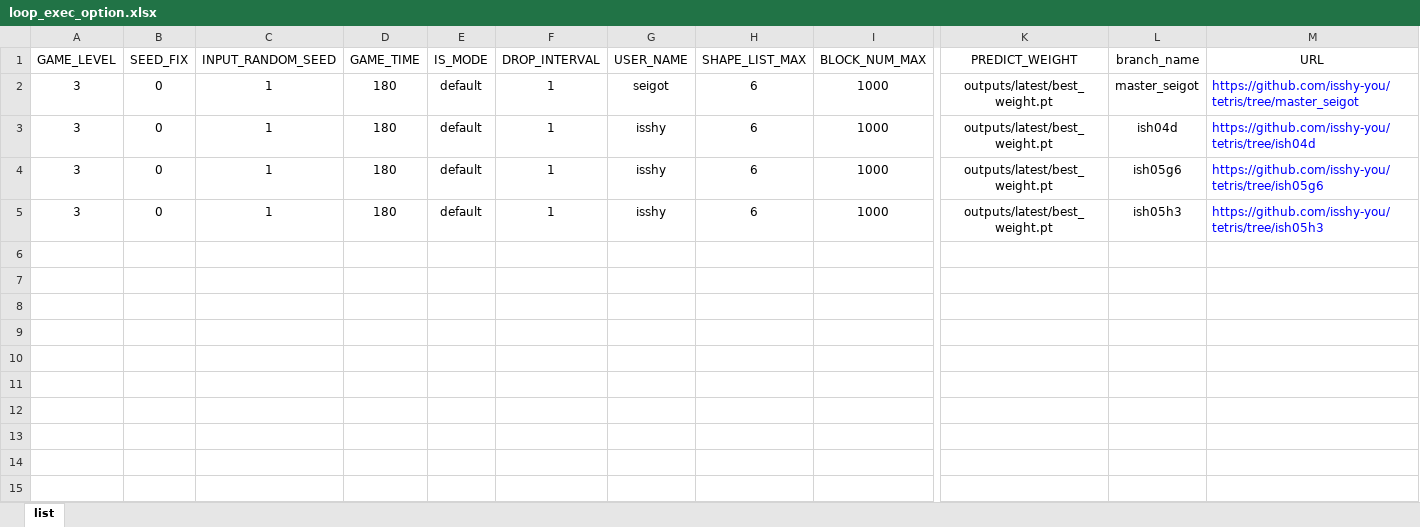
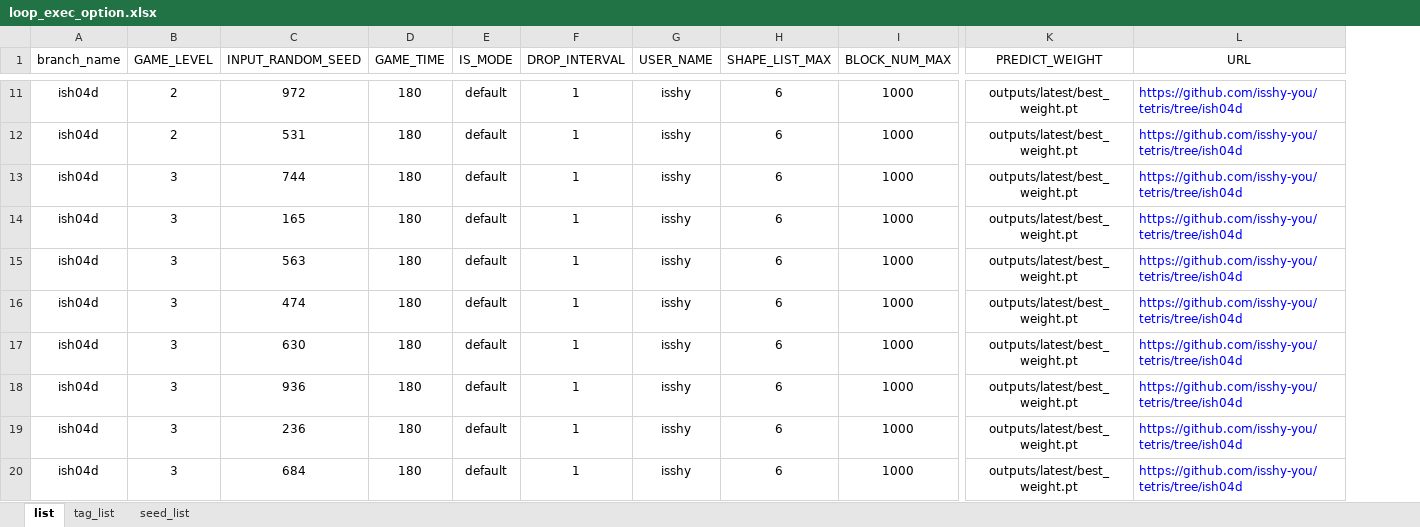
Before and after one commit to isshy-you/tetris, an Excel workbook: evaluation/loop_exec_option.xlsx, sheet list, drawn as a sheet; only a part is shown, gaps mark what is left out; values as stored, in another font and other column widths than the file's, no borders; removed rows and columns are numbered as before the commit, all else as after; rows hold the shown columns only; the diff covers the shown part only; the diff names each change by its address in the sheet, - before the commit and + after, or states it on an @@ line.

Commit message:
* evaluation mode update for tetris#3

```diff
--- a/evaluation/loop_exec_option.xlsx (sheet list)
+++ b/evaluation/loop_exec_option.xlsx (sheet list)
+sheet tab: tag_list
+sheet tab: seed_list
+column A (branch_name), rows 13-16: all ish04d
-column B (SEED_FIX), rows 2-5: all 0
-column L (branch_name), rows 2-5: master_seigot | ish04d | ish05g6 | ish05h3
+row 11: ish04d | 2 | 972 | 180 | default | 1 | isshy | 6 | 1000 | outputs/latest/best_weight.pt | https://github.com/isshy-you/tetris/tree/ish04d
+row 12: ish04d | 2 | 531 | 180 | default | 1 | isshy | 6 | 1000 | outputs/latest/best_weight.pt | https://github.com/isshy-you/tetris/tree/ish04d
-C13 (INPUT_RANDOM_SEED): 1
+C13 (INPUT_RANDOM_SEED): 744
-G13 (USER_NAME): seigot
+G13 (USER_NAME): isshy
-L13 (URL): https://github.com/isshy-you/tetris/tree/master_seigot
+L13 (URL): https://github.com/isshy-you/tetris/tree/ish04d
-C14 (INPUT_RANDOM_SEED): 1
+C14 (INPUT_RANDOM_SEED): 165
-C15 (INPUT_RANDOM_SEED): 1
+C15 (INPUT_RANDOM_SEED): 563
-L15 (URL): https://github.com/isshy-you/tetris/tree/ish05g6
+L15 (URL): https://github.com/isshy-you/tetris/tree/ish04d
-C16 (INPUT_RANDOM_SEED): 1
+C16 (INPUT_RANDOM_SEED): 474
-L16 (URL): https://github.com/isshy-you/tetris/tree/ish05h3
+L16 (URL): https://github.com/isshy-you/tetris/tree/ish04d
+row 17: ish04d | 3 | 630 | 180 | default | 1 | isshy | 6 | 1000 | outputs/latest/best_weight.pt | https://github.com/isshy-you/tetris/tree/ish04d
+row 18: ish04d | 3 | 936 | 180 | default | 1 | isshy | 6 | 1000 | outputs/latest/best_weight.pt | https://github.com/isshy-you/tetris/tree/ish04d
+row 19: ish04d | 3 | 236 | 180 | default | 1 | isshy | 6 | 1000 | outputs/latest/best_weight.pt | https://github.com/isshy-you/tetris/tree/ish04d
+row 20: ish04d | 3 | 684 | 180 | default | 1 | isshy | 6 | 1000 | outputs/latest/best_weight.pt | https://github.com/isshy-you/tetris/tree/ish04d
```
Also changed, not shown: 53 added rows elsewhere in this sheet, 1 other file.
